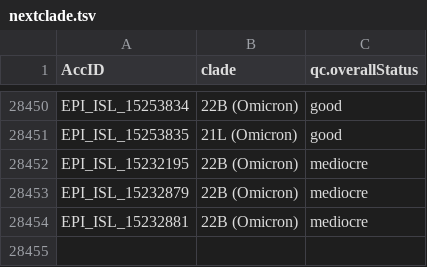
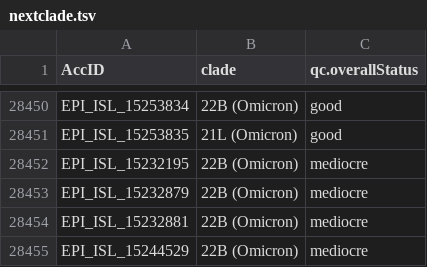
Before and after one commit to mgvi-nibm/c19-gsv, a TSV file: nextclade.tsv, drawn as a sheet; only a part is shown, gaps mark what is left out.

```diff
--- a/nextclade.tsv
+++ b/nextclade.tsv
@@ -28454 +28454,2 @@ EPI_ISL_15232879	22B (Omicron)	mediocre
 EPI_ISL_15232881	22B (Omicron)	mediocre
+EPI_ISL_15244529	22B (Omicron)	mediocre
```
Also changed, not shown: clades.csv, gender.csv, 11 other files.
